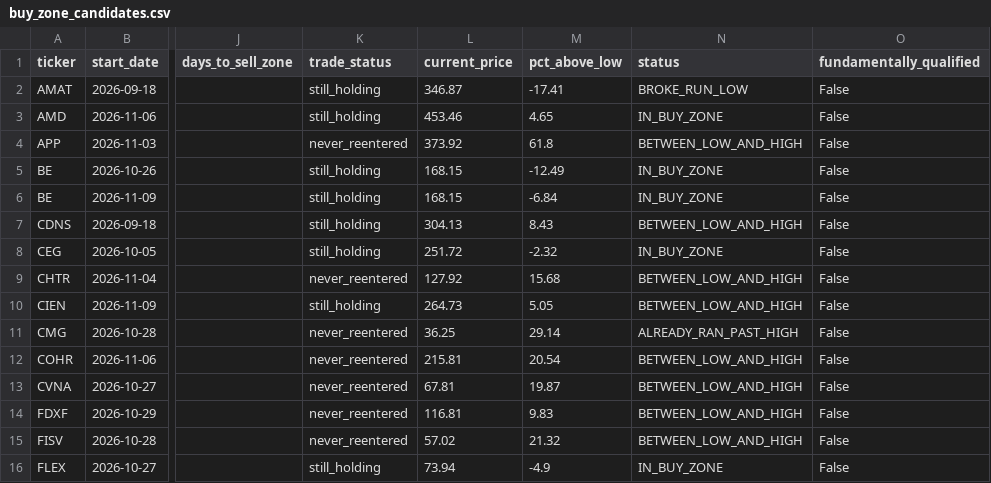
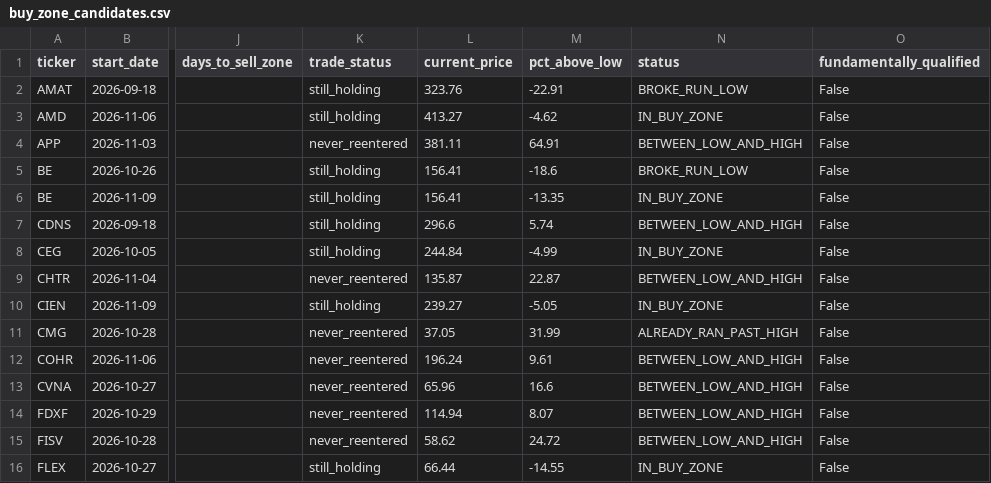
Before and after one commit to bijit-ghosh-de/public-dashboards, a CSV file: v20-dashboard/buy_zone_candidates.csv, drawn as a sheet; only a part is shown, gaps mark what is left out; the diff covers the shown part only; the diff names each change by its address in the sheet, - before the commit and + after, or states it on an @@ line.

```diff
--- a/v20-dashboard/buy_zone_candidates.csv
+++ b/v20-dashboard/buy_zone_candidates.csv
-L2 (current_price): 346.87
+L2 (current_price): 323.76
-M2 (pct_above_low): -17.41
+M2 (pct_above_low): -22.91
-L3 (current_price): 453.46
+L3 (current_price): 413.27
-M3 (pct_above_low): 4.65
+M3 (pct_above_low): -4.62
-L4 (current_price): 373.92
+L4 (current_price): 381.11
-M4 (pct_above_low): 61.8
+M4 (pct_above_low): 64.91
-L5:L6 (current_price): 168.15
+L5:L6 (current_price): 156.41
-M5 (pct_above_low): -12.49
+M5 (pct_above_low): -18.6
-N5 (status): IN_BUY_ZONE
+N5 (status): BROKE_RUN_LOW
-M6 (pct_above_low): -6.84
+M6 (pct_above_low): -13.35
-L7 (current_price): 304.13
+L7 (current_price): 296.6
-M7 (pct_above_low): 8.43
+M7 (pct_above_low): 5.74
-L8 (current_price): 251.72
+L8 (current_price): 244.84
-M8 (pct_above_low): -2.32
+M8 (pct_above_low): -4.99
-L9 (current_price): 127.92
+L9 (current_price): 135.87
-M9 (pct_above_low): 15.68
+M9 (pct_above_low): 22.87
-L10 (current_price): 264.73
+L10 (current_price): 239.27
-M10 (pct_above_low): 5.05
+M10 (pct_above_low): -5.05
-N10 (status): BETWEEN_LOW_AND_HIGH
+N10 (status): IN_BUY_ZONE
-L11 (current_price): 36.25
+L11 (current_price): 37.05
-M11 (pct_above_low): 29.14
+M11 (pct_above_low): 31.99
-L12 (current_price): 215.81
+L12 (current_price): 196.24
-M12 (pct_above_low): 20.54
+M12 (pct_above_low): 9.61
-L13 (current_price): 67.81
+L13 (current_price): 65.96
-M13 (pct_above_low): 19.87
+M13 (pct_above_low): 16.6
-L14 (current_price): 116.81
+L14 (current_price): 114.94
-M14 (pct_above_low): 9.83
+M14 (pct_above_low): 8.07
-L15 (current_price): 57.02
+L15 (current_price): 58.62
-M15 (pct_above_low): 21.32
+M15 (pct_above_low): 24.72
-L16 (current_price): 73.94
+L16 (current_price): 66.44
-M16 (pct_above_low): -4.9
+M16 (pct_above_low): -14.55
```
Also changed, not shown: 47 edited cells elsewhere in this file, v20-dashboard/volume_breakout_signals.csv, 2 other files.
